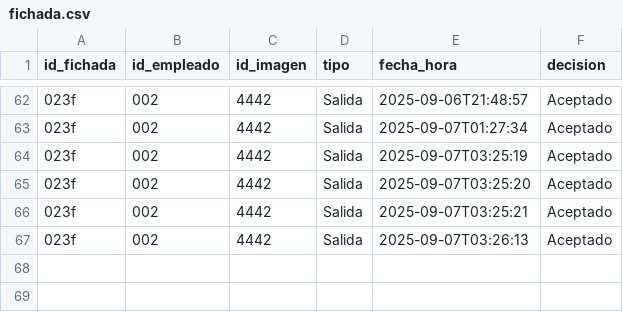
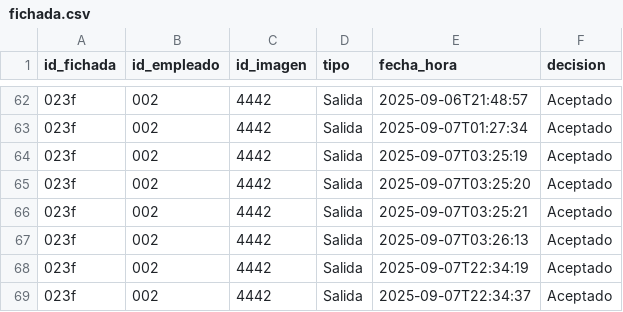
Before and after one commit to rocioms23/Tp-InicialPPI, a CSV file: web/data/tablas/fichada.csv, drawn as a sheet; only a part is shown, gaps mark what is left out; the diff names each change by its address in the sheet, - before the commit and + after, or states it on an @@ line.

```diff
--- a/web/data/tablas/fichada.csv
+++ b/web/data/tablas/fichada.csv
+row 68: 023f | 002 | 4442 | Salida | 2025-09-07T22:34:19 | Aceptado
+row 69: 023f | 002 | 4442 | Salida | 2025-09-07T22:34:37 | Aceptado
```
Also changed, not shown: web/data/tablas/empleado.csv, web/data/tablas/registro_produccion.csv, 46 other files.
